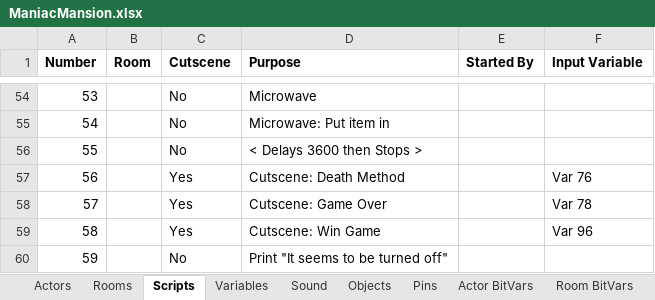
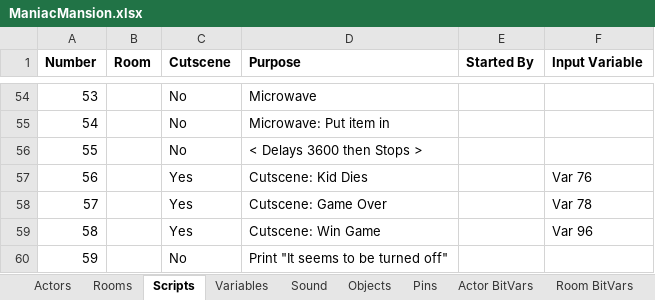
Before and after one commit to segrax/Maniac.Mansion.Disassembly, an Excel workbook: ManiacMansion.xlsx, sheet Scripts, drawn as a sheet; only a part is shown, gaps mark what is left out; values as stored, in another font and other column widths than the file's, no borders; the diff names each change by its address in the sheet, - before the commit and + after, or states it on an @@ line.

Commit message:
Cutscene: Win Game (script-58)

```diff
--- a/ManiacMansion.xlsx (sheet Scripts)
+++ b/ManiacMansion.xlsx (sheet Scripts)
-D57 (Purpose): Cutscene: Death Method
+D57 (Purpose): Cutscene: Kid Dies
```
Also changed, not shown: sheet Sound, sheet Variables, 1 other file.
